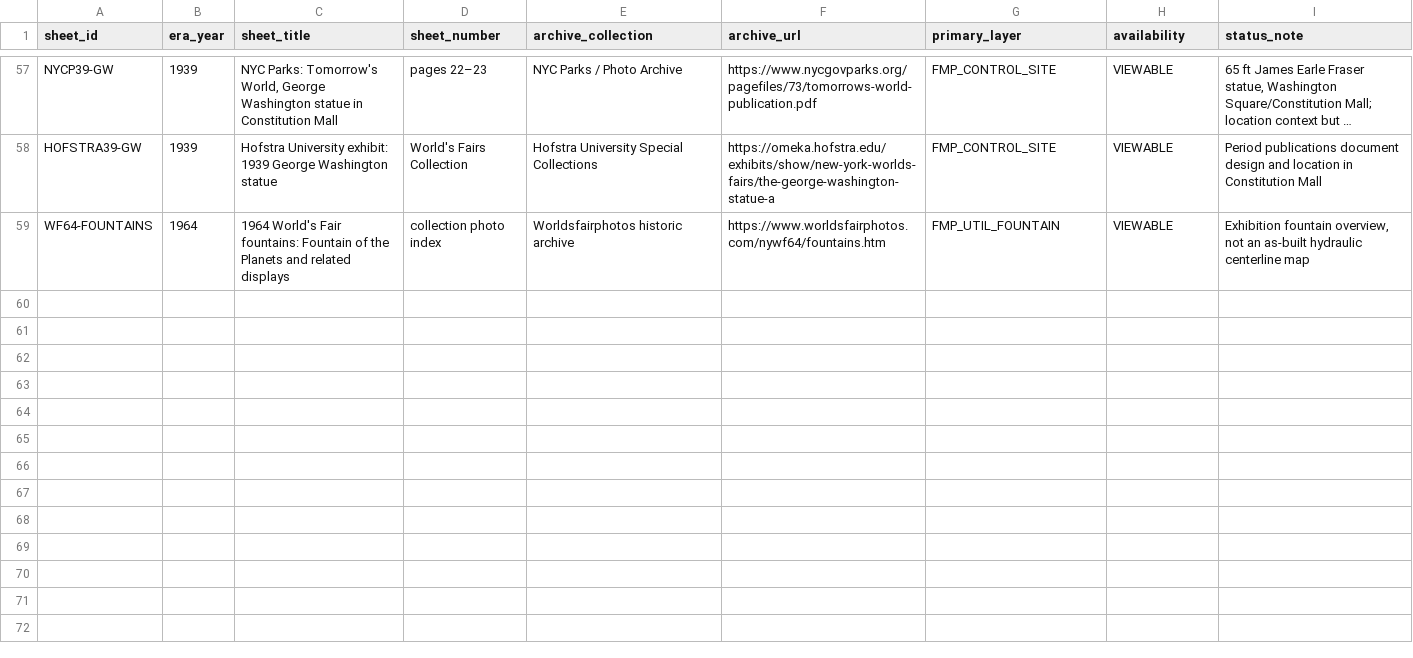
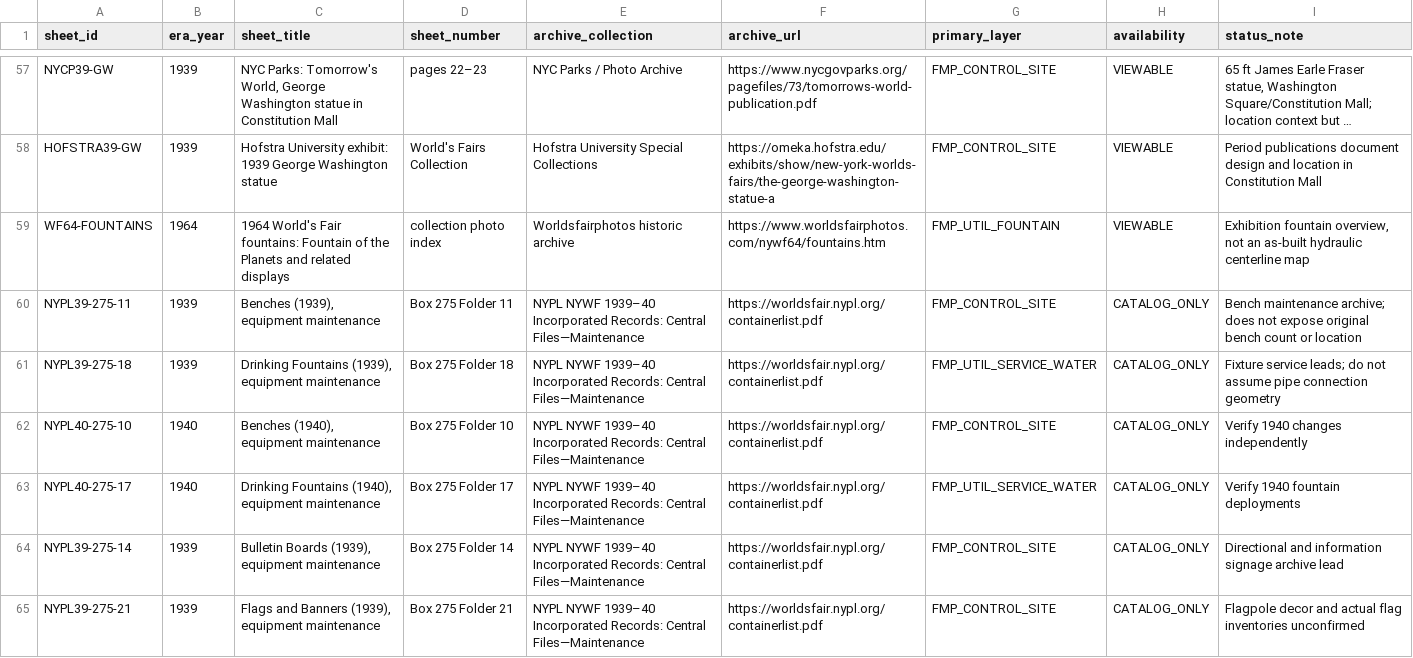
Before and after one commit to cameronprops/TheFlushingMeadowProject, a CSV file: catalog/site_network_sheets.csv, drawn as a sheet; only a part is shown, gaps mark what is left out; long unchanged cells end in …; the diff names each change by its address in the sheet, - before the commit and + after, or states it on an @@ line.

Commit message:
research(fmp): link 1939 and 1940 benches, drinking fountains, signage and flags to NYPL maintenance boxes

```diff
--- a/catalog/site_network_sheets.csv
+++ b/catalog/site_network_sheets.csv
+row 60: NYPL39-275-11 | 1939 | Benches (1939), equipment maintenance | Box 275 Folder 11 | NYPL NYWF 1939–40 Incorporated Records: Central Files—Maintenance | https://worldsfair.nypl.org/containerlist.pdf | FMP_CONTROL_SITE | CATALOG_ONLY | Bench maintenance archive; does not expose original bench count or location
+row 61: NYPL39-275-18 | 1939 | Drinking Fountains (1939), equipment maintenance | Box 275 Folder 18 | NYPL NYWF 1939–40 Incorporated Records: Central Files—Maintenance | https://worldsfair.nypl.org/containerlist.pdf | FMP_UTIL_SERVICE_WATER | CATALOG_ONLY | Fixture service leads; do not assume pipe connection geometry
+row 62: NYPL40-275-10 | 1940 | Benches (1940), equipment maintenance | Box 275 Folder 10 | NYPL NYWF 1939–40 Incorporated Records: Central Files—Maintenance | https://worldsfair.nypl.org/containerlist.pdf | FMP_CONTROL_SITE | CATALOG_ONLY | Verify 1940 changes independently
+row 63: NYPL40-275-17 | 1940 | Drinking Fountains (1940), equipment maintenance | Box 275 Folder 17 | NYPL NYWF 1939–40 Incorporated Records: Central Files—Maintenance | https://worldsfair.nypl.org/containerlist.pdf | FMP_UTIL_SERVICE_WATER | CATALOG_ONLY | Verify 1940 fountain deployments
+row 64: NYPL39-275-14 | 1939 | Bulletin Boards (1939), equipment maintenance | Box 275 Folder 14 | NYPL NYWF 1939–40 Incorporated Records: Central Files—Maintenance | https://worldsfair.nypl.org/containerlist.pdf | FMP_CONTROL_SITE | CATALOG_ONLY | Directional and information signage archive lead
+row 65: NYPL39-275-21 | 1939 | Flags and Banners (1939), equipment maintenance | Box 275 Folder 21 | NYPL NYWF 1939–40 Incorporated Records: Central Files—Maintenance | https://worldsfair.nypl.org/containerlist.pdf | FMP_CONTROL_SITE | CATALOG_ONLY | Flagpole decor and actual flag inventories unconfirmed
```
